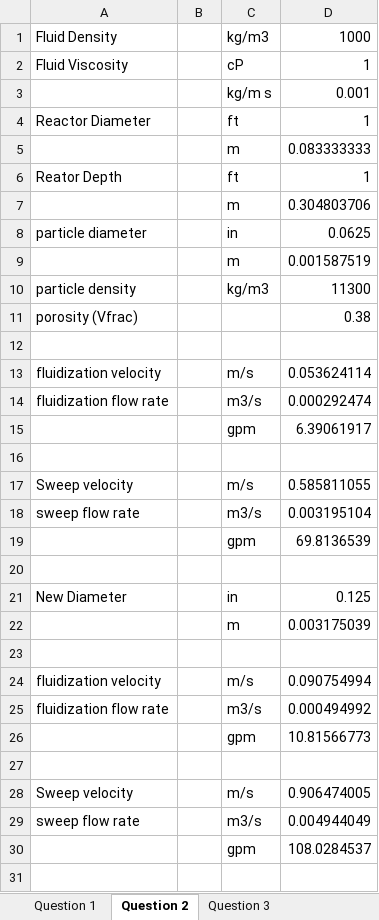
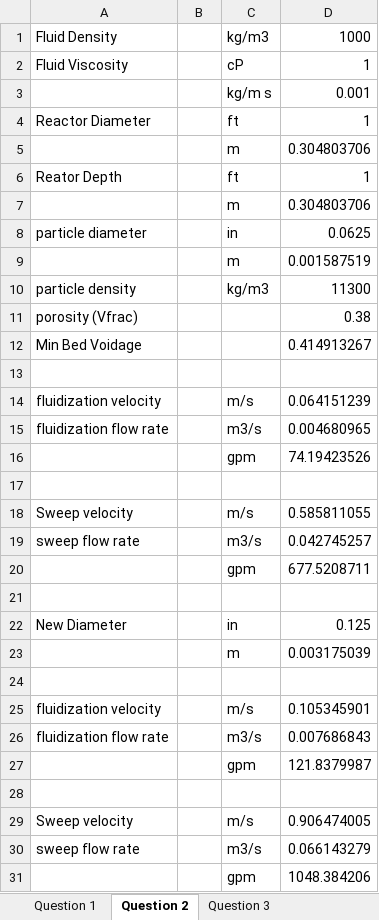
Before and after one commit to 1980s-Space-Guy/Fall24Classes, an Excel workbook: Homework/FluidsHW10.xlsx, sheet Question 2, drawn as a sheet; values as stored, in another font and other column widths than the file's, no borders; addresses are those after the commit; the diff names each change by its address in the sheet, - before the commit and + after, or states it on an @@ line.

```diff
--- a/Homework/FluidsHW10.xlsx (sheet Question 2)
+++ b/Homework/FluidsHW10.xlsx (sheet Question 2)
-D5: 0.083333333
+D5: 0.304803706
+row 12: Min Bed Voidage |  |  | 0.414913267
-D14: 0.053624114
+D14: 0.064151239
-D15: 0.000292474
+D15: 0.004680965
-D16: 6.39061917
+D16: 74.19423526
-D19: 0.003195104
+D19: 0.042745257
-D20: 69.8136539
+D20: 677.5208711
-D25: 0.090754994
+D25: 0.105345901
-D26: 0.000494992
+D26: 0.007686843
-D27: 10.81566773
+D27: 121.8379987
-D30: 0.004944049
+D30: 0.066143279
-D31: 108.0284537
+D31: 1048.384206
```
Also changed, not shown: sheet Question 3, formulas that keep their value, 2 other files.
